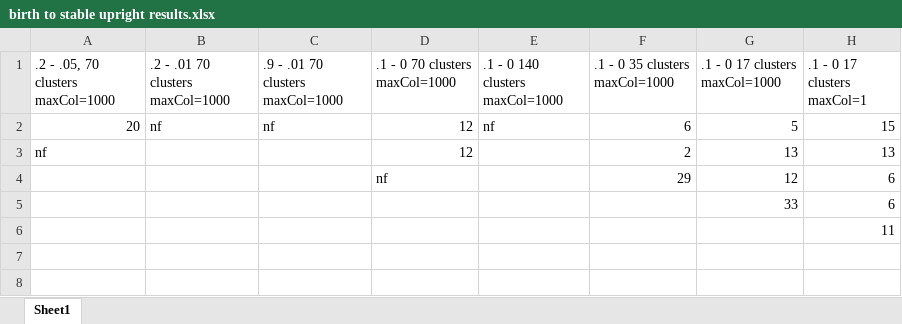
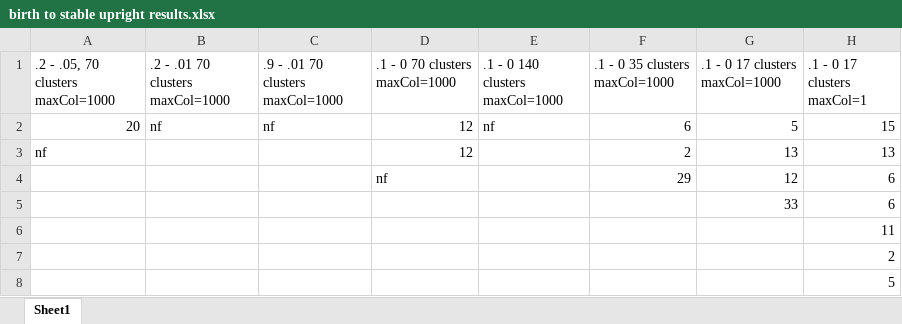
Before and after one commit to cnatale/Ihtai, an Excel workbook: test results/birth to stable upright results.xlsx, sheet Sheet1, drawn as a sheet; values as stored, in another font and other column widths than the file's, no borders; the diff names each change by its address in the sheet, - before the commit and + after, or states it on an @@ line.

Commit message:
add data to stable upright experiment statistics

```diff
--- a/test results/birth to stable upright results.xlsx (sheet Sheet1)
+++ b/test results/birth to stable upright results.xlsx (sheet Sheet1)
+row 7:  |  |  |  |  |  |  | 2
+row 8:  |  |  |  |  |  |  | 5
```
